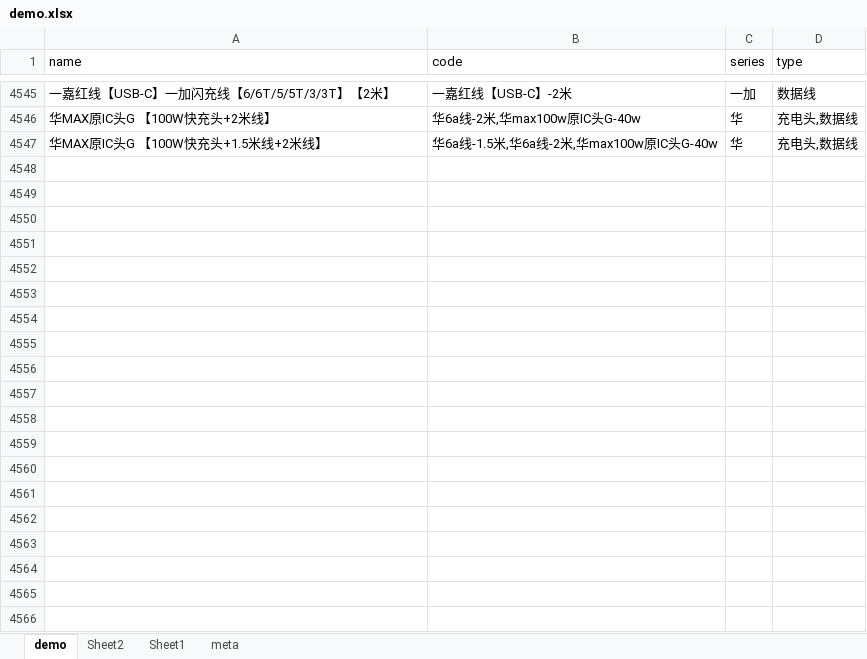
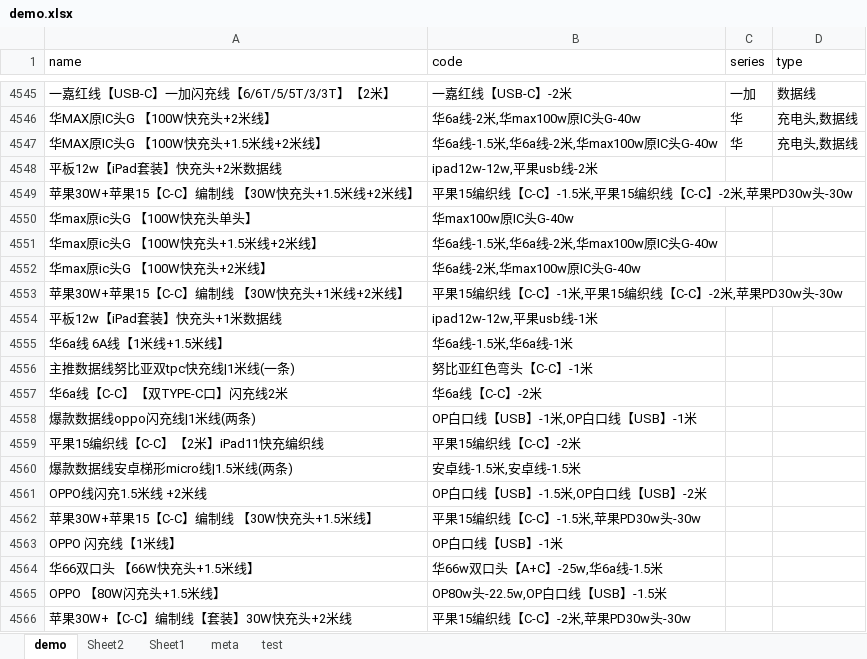
Before and after one commit to ruinstoriel/sci, an Excel workbook: src/分类sku/demo.xlsx, sheet demo, drawn as a sheet; only a part is shown, gaps mark what is left out; values as stored, in another font and other column widths than the file's, no borders; the diff covers the shown part only; the diff names each change by its address in the sheet, - before the commit and + after, or states it on an @@ line.

```diff
--- a/src/分类sku/demo.xlsx (sheet demo)
+++ b/src/分类sku/demo.xlsx (sheet demo)
+sheet tab: test
+row 4548: 平板12w【iPad套装】快充头+2米数据线 | ipad12w-12w,平果usb线-2米
+row 4549: 苹果30W+苹果15【C-C】编制线 【30W快充头+1.5米线+2米线】 | 平果15编织线【C-C】-1.5米,平果15编织线【C-C】-2米,苹果PD30w头-30w
+row 4550: 华max原ic头G 【100W快充头单头】 | 华max100w原IC头G-40w
+row 4551: 华max原ic头G 【100W快充头+1.5米线+2米线】 | 华6a线-1.5米,华6a线-2米,华max100w原IC头G-40w
+row 4552: 华max原ic头G 【100W快充头+2米线】 | 华6a线-2米,华max100w原IC头G-40w
+row 4553: 苹果30W+苹果15【C-C】编制线 【30W快充头+1米线+2米线】 | 平果15编织线【C-C】-1米,平果15编织线【C-C】-2米,苹果PD30w头-30w
+row 4554: 平板12w【iPad套装】快充头+1米数据线 | ipad12w-12w,平果usb线-1米
+row 4555: 华6a线 6A线【1米线+1.5米线】 | 华6a线-1.5米,华6a线-1米
+row 4556: 主推数据线努比亚双tpc快充线|1米线(一条) | 努比亚红色弯头【C-C】-1米
+row 4557: 华6a线【C-C】【双TYPE-C口】闪充线2米 | 华6a线【C-C】-2米
+row 4558: 爆款数据线oppo闪充线|1米线(两条) | OP白口线【USB】-1米,OP白口线【USB】-1米
+row 4559: 平果15编织线【C-C】【2米】iPad11快充编织线 | 平果15编织线【C-C】-2米
+row 4560: 爆款数据线安卓梯形micro线|1.5米线(两条) | 安卓线-1.5米,安卓线-1.5米
+row 4561: OPPO线闪充1.5米线 +2米线 | OP白口线【USB】-1.5米,OP白口线【USB】-2米
+row 4562: 苹果30W+苹果15【C-C】编制线 【30W快充头+1.5米线】 | 平果15编织线【C-C】-1.5米,苹果PD30w头-30w
+row 4563: OPPO 闪充线【1米线】 | OP白口线【USB】-1米
+row 4564: 华66双口头 【66W快充头+1.5米线】 | 华66w双口头【A+C】-25w,华6a线-1.5米
+row 4565: OPPO 【80W闪充头+1.5米线】 | OP80w头-22.5w,OP白口线【USB】-1.5米
+row 4566: 苹果30W+【C-C】编制线【套装】30W快充头+2米线 | 平果15编织线【C-C】-2米,苹果PD30w头-30w
```
Also changed, not shown: 71 added rows elsewhere in this sheet, 6 other files.
